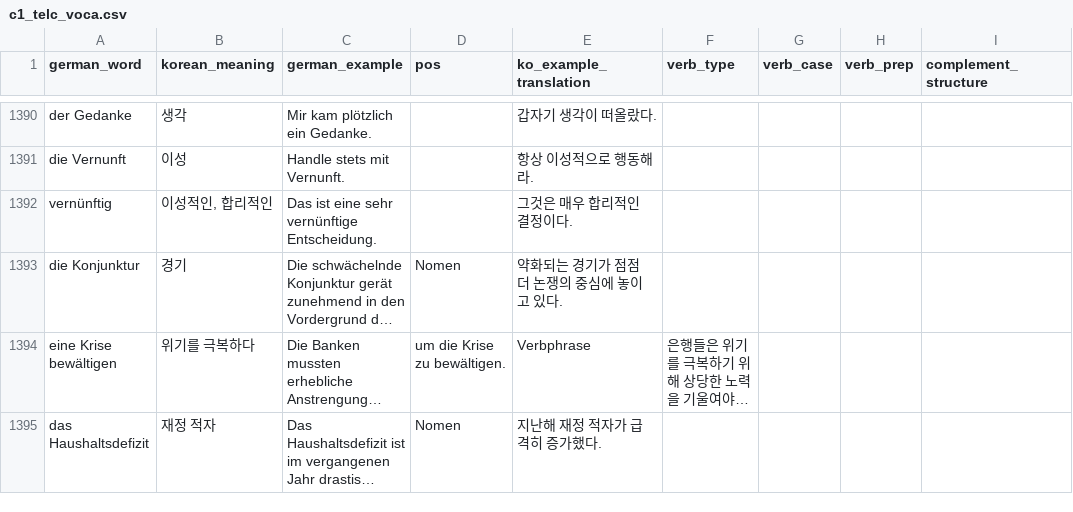
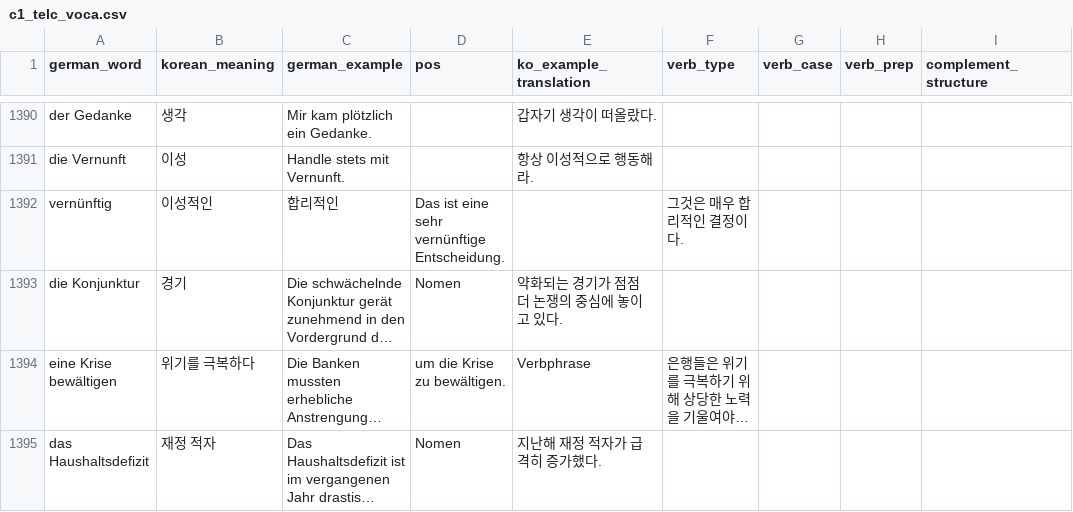
Before and after one commit to Sujin-Arin-DataWorld/c1_bestehen, a CSV file: c1_telc_voca.csv, drawn as a sheet; only a part is shown, gaps mark what is left out; long unchanged cells end in …; the diff names each change by its address in the sheet, - before the commit and + after, or states it on an @@ line.

Commit message:
Update c1_telc_voca.csv

```diff
--- a/c1_telc_voca.csv
+++ b/c1_telc_voca.csv
-B1392 (korean_meaning): 이성적인, 합리적인
+B1392 (korean_meaning): 이성적인
-C1392 (german_example): Das ist eine sehr vernünftige Entscheidung.
+C1392 (german_example): 합리적인
-D1392 (pos): (empty)
+D1392 (pos): Das ist eine sehr vernünftige Entscheidung.
-E1392 (ko_example_translation): 그것은 매우 합리적인 결정이다.
+E1392 (ko_example_translation): (empty)
-F1392 (verb_type): (empty)
+F1392 (verb_type): 그것은 매우 합리적인 결정이다.
```
